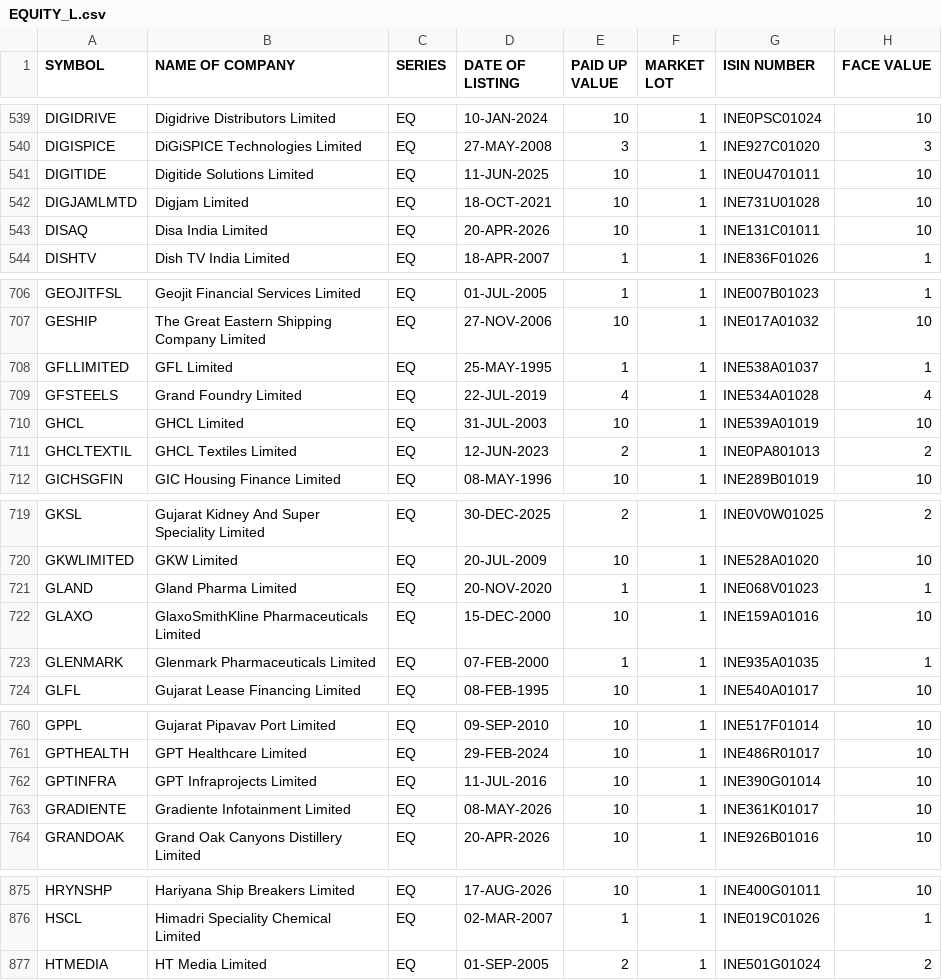
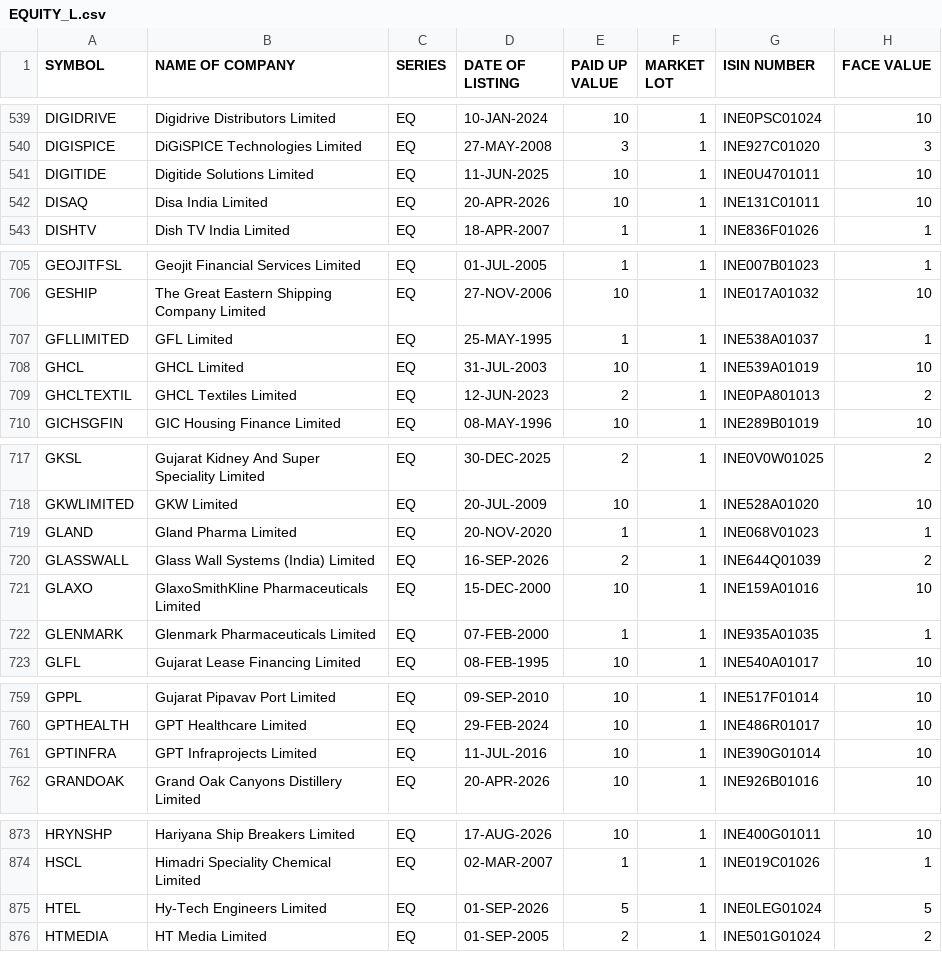
Before and after one commit to prayan2702/Streamlit_Momn_v13_Cached_DB, a CSV file: EQUITY_L.csv, drawn as a sheet; only a part is shown, gaps mark what is left out; removed rows and columns are numbered as before the commit, all else as after; the diff covers the shown part only; the diff names each change by its address in the sheet, - before the commit and + after, or states it on an @@ line.

```diff
--- a/EQUITY_L.csv
+++ b/EQUITY_L.csv
-row 542: DIGJAMLMTD | Digjam Limited | EQ | 18-OCT-2021 | 10 | 1 | INE731U01028 | 10
-row 709: GFSTEELS | Grand Foundry Limited | EQ | 22-JUL-2019 | 4 | 1 | INE534A01028 | 4
+row 720: GLASSWALL | Glass Wall Systems (India) Limited | EQ | 16-SEP-2026 | 2 | 1 | INE644Q01039 | 2
-row 763: GRADIENTE | Gradiente Infotainment Limited | EQ | 08-MAY-2026 | 10 | 1 | INE361K01017 | 10
+row 875: HTEL | Hy-Tech Engineers Limited | EQ | 01-SEP-2026 | 5 | 1 | INE0LEG01024 | 5
```
Also changed, not shown: 2 added rows and 1 removed row elsewhere in this file.
